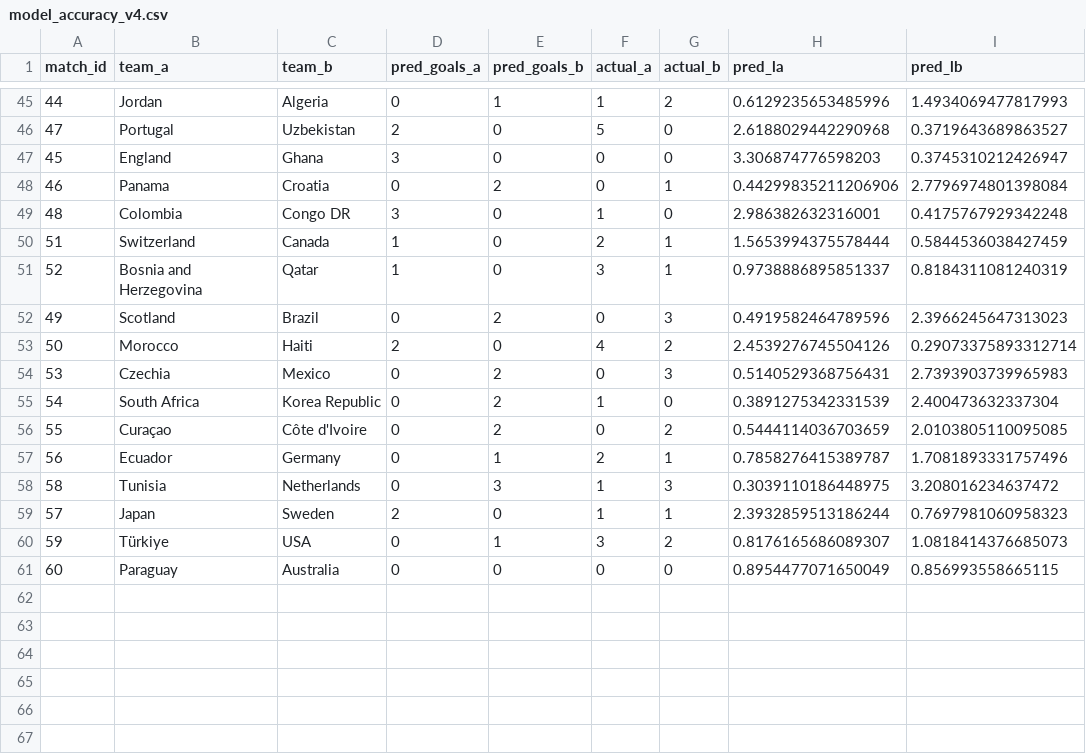
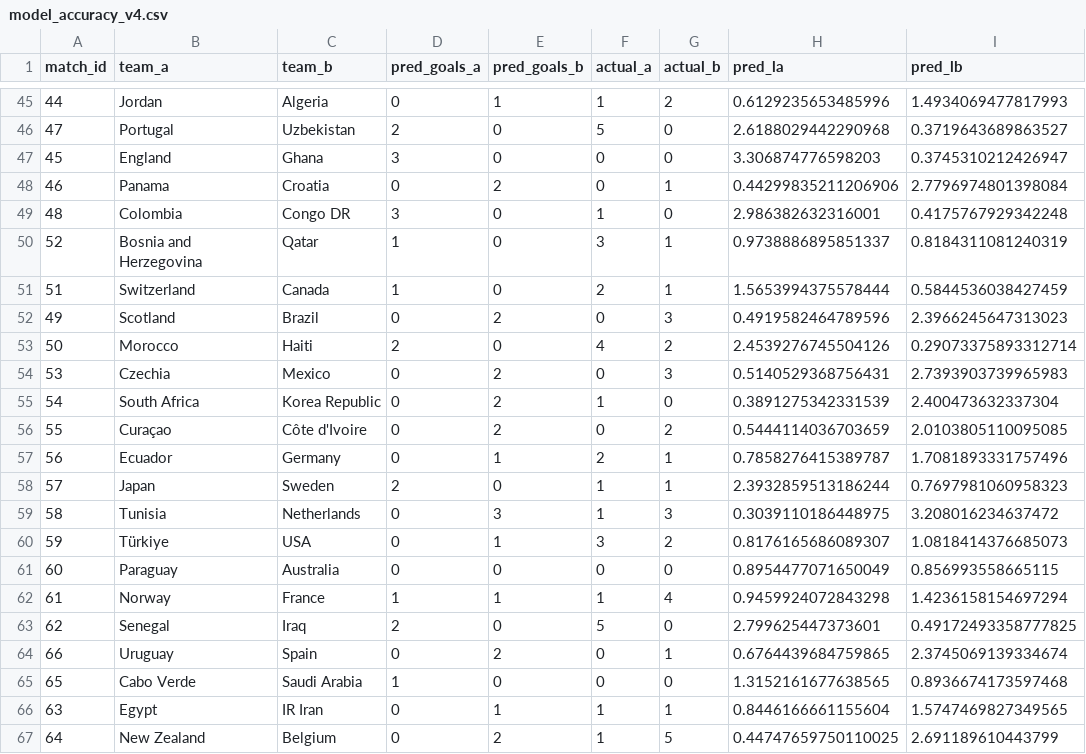
Before and after one commit to yuvalantman/World_cup_predictor, a CSV file: data/raw/world_cup_updates/model_accuracy_v4.csv, drawn as a sheet; only a part is shown, gaps mark what is left out.

```diff
--- a/data/raw/world_cup_updates/model_accuracy_v4.csv
+++ b/data/raw/world_cup_updates/model_accuracy_v4.csv
@@ -49,4 +49,4 @@ match_id,team_a,team_b,pred_goals_a,pred_goals_b,actual_a,actual_b,pred_la,pred_
 48,Colombia,Congo DR,3,0,1,0,2.986382632316001,0.4175767929342248
+52,Bosnia and Herzegovina,Qatar,1,0,3,1,0.9738886895851337,0.8184311081240319
 51,Switzerland,Canada,1,0,2,1,1.5653994375578444,0.5844536038427459
-52,Bosnia and Herzegovina,Qatar,1,0,3,1,0.9738886895851337,0.8184311081240319
 49,Scotland,Brazil,0,2,0,3,0.4919582464789596,2.3966245647313023
@@ -57,5 +57,11 @@ match_id,team_a,team_b,pred_goals_a,pred_goals_b,actual_a,actual_b,pred_la,pred_
 56,Ecuador,Germany,0,1,2,1,0.7858276415389787,1.7081893331757496
+57,Japan,Sweden,2,0,1,1,2.3932859513186244,0.7697981060958323
 58,Tunisia,Netherlands,0,3,1,3,0.3039110186448975,3.208016234637472
-57,Japan,Sweden,2,0,1,1,2.3932859513186244,0.7697981060958323
 59,Türkiye,USA,0,1,3,2,0.8176165686089307,1.0818414376685073
 60,Paraguay,Australia,0,0,0,0,0.8954477071650049,0.856993558665115
+61,Norway,France,1,1,1,4,0.9459924072843298,1.4236158154697294
+62,Senegal,Iraq,2,0,5,0,2.799625447373601,0.49172493358777825
+66,Uruguay,Spain,0,2,0,1,0.6764439684759865,2.3745069139334674
+65,Cabo Verde,Saudi Arabia,1,0,0,0,1.3152161677638565,0.8936674173597468
+63,Egypt,IR Iran,0,1,1,1,0.8446166661155604,1.5747469827349565
+64,New Zealand,Belgium,0,2,1,5,0.44747659750110025,2.691189610443799
```
Also changed, not shown: data/raw/world_cup_updates/all_world_cup_2026_updates.csv, data/raw/world_cup_updates/calibration_predictions.csv, 3 other files.
